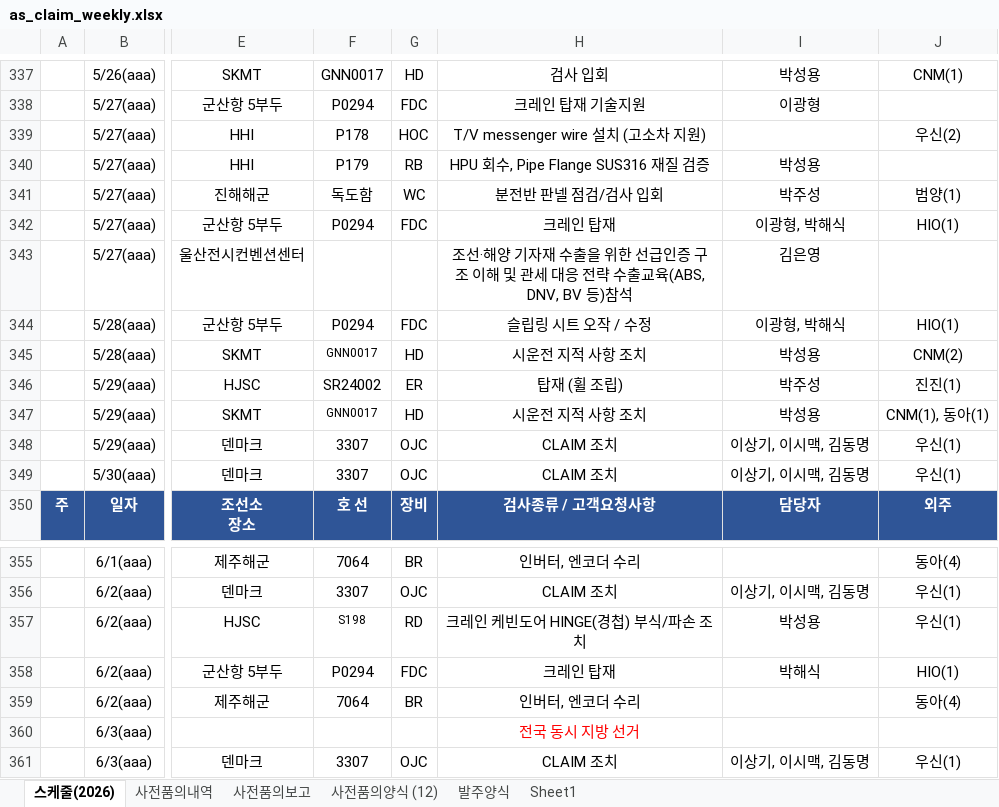
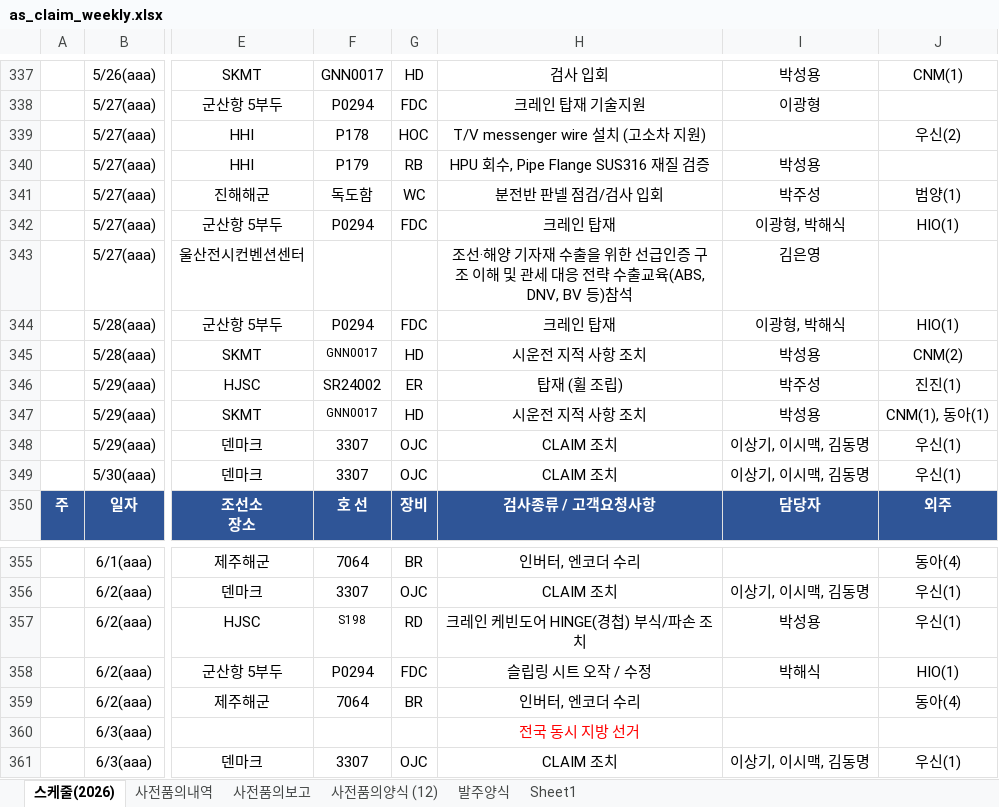
Before and after one commit to andaiga-create/weekly-schedule, an Excel workbook: as_claim_weekly.xlsx, sheet 스케줄(2026), drawn as a sheet; only a part is shown, gaps mark what is left out; values as stored, in another font and other column widths than the file's, no borders; table styles not drawn; the diff names each change by its address in the sheet, - before the commit and + after, or states it on an @@ line.

```diff
--- a/as_claim_weekly.xlsx (sheet 스케줄(2026))
+++ b/as_claim_weekly.xlsx (sheet 스케줄(2026))
-H344: 슬립링 시트 오작 / 수정
+H344: 크레인 탑재
-H358: 크레인 탑재
+H358: 슬립링 시트 오작 / 수정
```
Also changed, not shown: sheet 사전품의내역.
